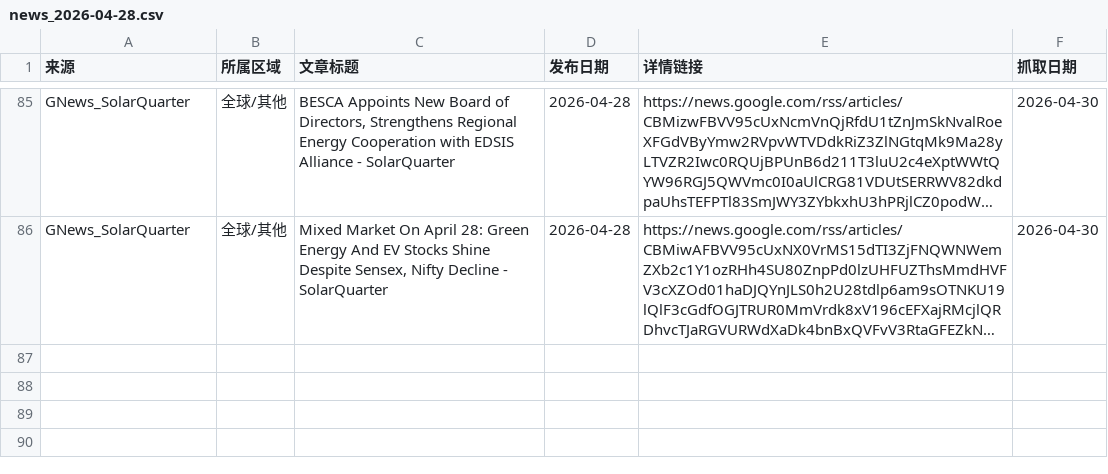
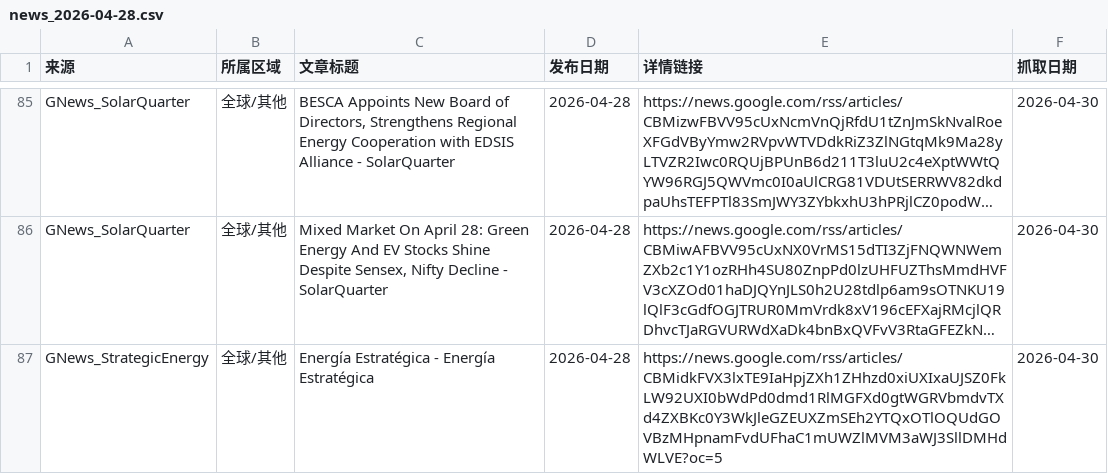
Before and after one commit to nash08338/new-energy-news-monitor, a CSV file: docs/daily/news_2026-04-28.csv, drawn as a sheet; only a part is shown, gaps mark what is left out; long unchanged cells end in …; the diff names each change by its address in the sheet, - before the commit and + after, or states it on an @@ line.

```diff
--- a/docs/daily/news_2026-04-28.csv
+++ b/docs/daily/news_2026-04-28.csv
+row 87: GNews_StrategicEnergy | 全球/其他 | Energía Estratégica - Energía Estratégica | 2026-04-28 | https://news.google.com/rss/articles/CBMidkFVX3lxTE9IaHpjZXh1ZHhzd0xiUXIxaUJSZ0FkLW92UXI0bWdPd0dmd1RlMGFXd0gtWGRVbmdvTXd4ZXBKc0Y3WkJleGZEUXZmSEh2YTQxOTlOQUdGOVBzMHpnamFvdUFhaC1mUWZlMVM3aWJ3SllDMHdWLVE?oc=5 | 2026-04-30
```
Also changed, not shown: docs/used_news.csv, 6 other files.
